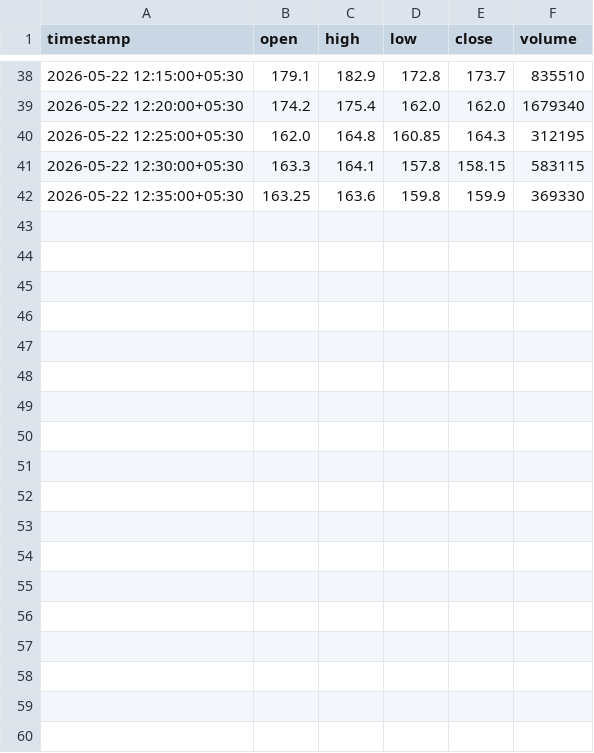
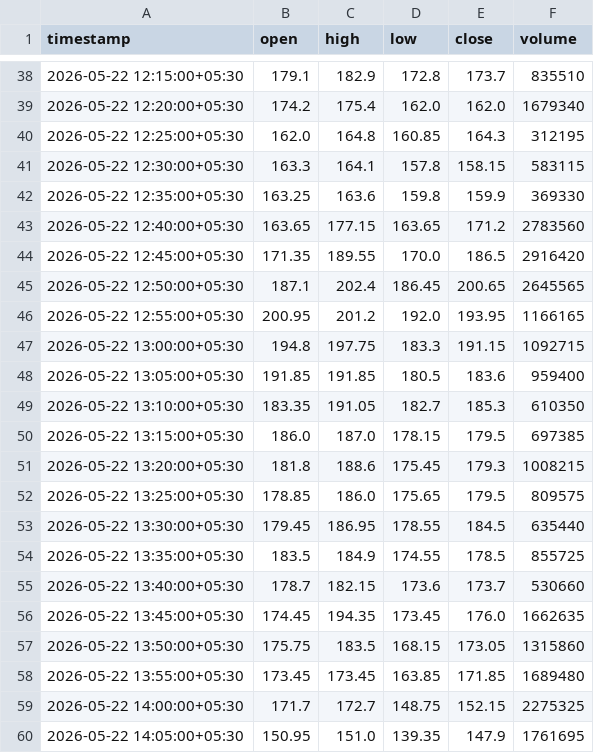
Before and after one commit to catchitearly/nf_dashboard, a CSV file: data/NSE_NIFTY26MAY23750CE_2026-05-22.csv, drawn as a sheet; only a part is shown, gaps mark what is left out.

```diff
--- a/data/NSE_NIFTY26MAY23750CE_2026-05-22.csv
+++ b/data/NSE_NIFTY26MAY23750CE_2026-05-22.csv
@@ -42 +42,19 @@ timestamp,open,high,low,close,volume
 2026-05-22 12:35:00+05:30,163.25,163.6,159.8,159.9,369330
+2026-05-22 12:40:00+05:30,163.65,177.15,163.65,171.2,2783560
+2026-05-22 12:45:00+05:30,171.35,189.55,170.0,186.5,2916420
+2026-05-22 12:50:00+05:30,187.1,202.4,186.45,200.65,2645565
+2026-05-22 12:55:00+05:30,200.95,201.2,192.0,193.95,1166165
+2026-05-22 13:00:00+05:30,194.8,197.75,183.3,191.15,1092715
+2026-05-22 13:05:00+05:30,191.85,191.85,180.5,183.6,959400
+2026-05-22 13:10:00+05:30,183.35,191.05,182.7,185.3,610350
+2026-05-22 13:15:00+05:30,186.0,187.0,178.15,179.5,697385
+2026-05-22 13:20:00+05:30,181.8,188.6,175.45,179.3,1008215
+2026-05-22 13:25:00+05:30,178.85,186.0,175.65,179.5,809575
+2026-05-22 13:30:00+05:30,179.45,186.95,178.55,184.5,635440
+2026-05-22 13:35:00+05:30,183.5,184.9,174.55,178.5,855725
+2026-05-22 13:40:00+05:30,178.7,182.15,173.6,173.7,530660
+2026-05-22 13:45:00+05:30,174.45,194.35,173.45,176.0,1662635
+2026-05-22 13:50:00+05:30,175.75,183.5,168.15,173.05,1315860
+2026-05-22 13:55:00+05:30,173.45,173.45,163.85,171.85,1689480
+2026-05-22 14:00:00+05:30,171.7,172.7,148.75,152.15,2275325
+2026-05-22 14:05:00+05:30,150.95,151.0,139.35,147.9,1761695
```
Also changed, not shown: data/NSE_NIFTY26MAY23350PE_2026-05-22.csv, data/NSE_NIFTY26MAY23700PE_2026-05-22.csv, 17 other files.
